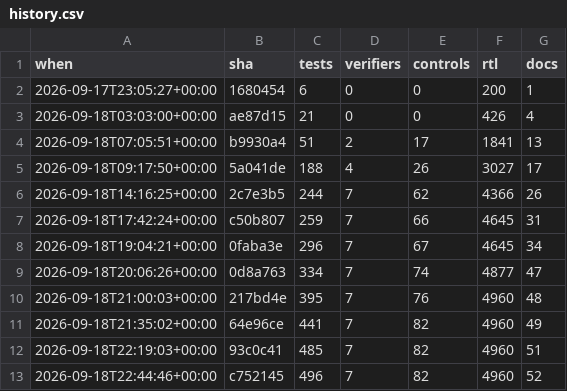
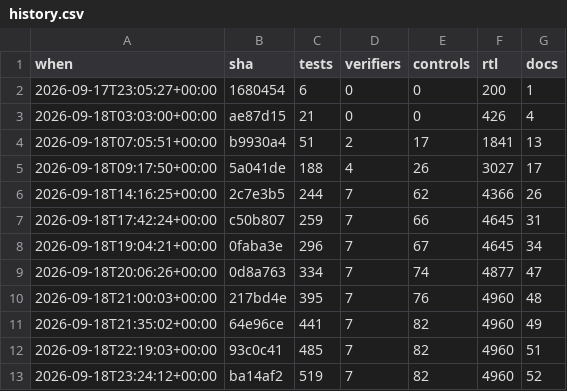
Before and after one commit to 2AMLogic/gf180-monosynth, a CSV file: docs/scorecard/history.csv, drawn as a sheet.

```diff
--- a/docs/scorecard/history.csv
+++ b/docs/scorecard/history.csv
@@ -12,2 +12,2 @@ when,sha,tests,verifiers,controls,rtl,docs
 2026-09-18T22:19:03+00:00,93c0c41,485,7,82,4960,51
-2026-09-18T22:44:46+00:00,c752145,496,7,82,4960,52
+2026-09-18T23:24:12+00:00,ba14af2,519,7,82,4960,52
```
Also changed, not shown: 2 other files.
